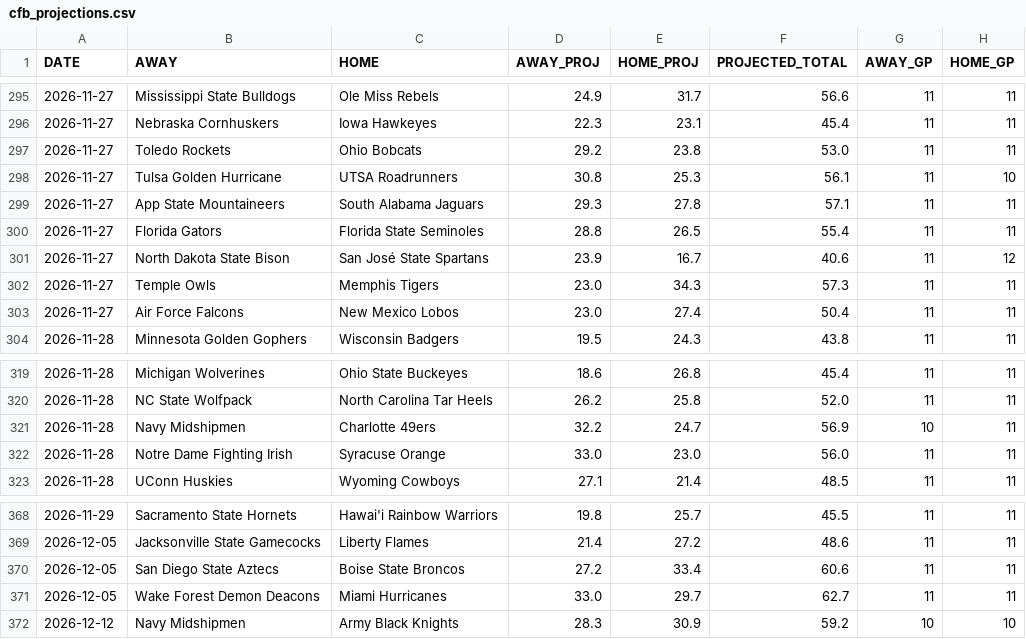
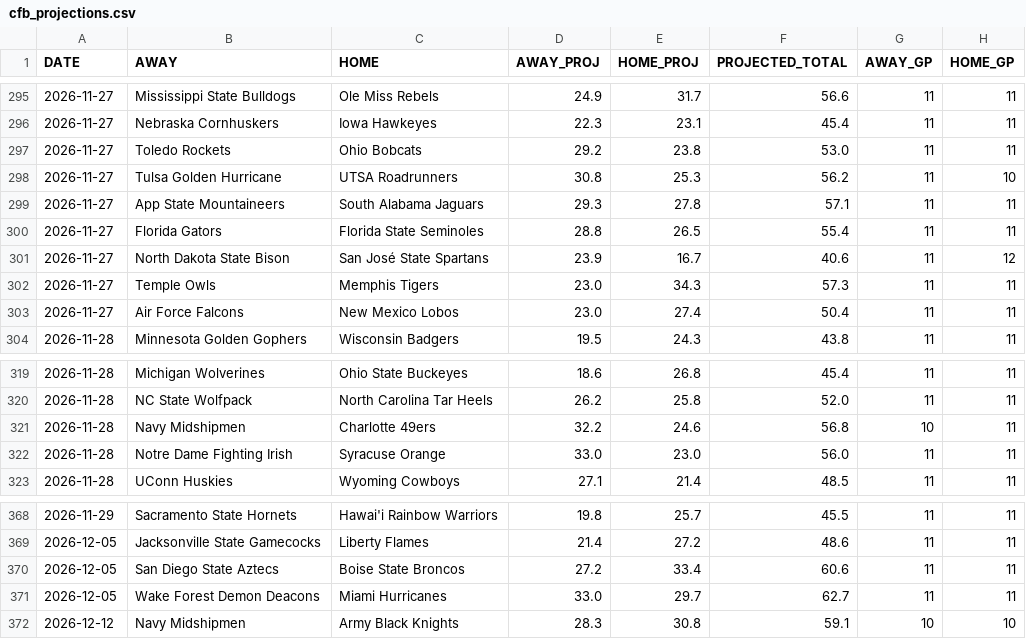
Before and after one commit to OnTilt829/PropPlus, a CSV file: data/cfb_projections.csv, drawn as a sheet; only a part is shown, gaps mark what is left out; the diff names each change by its address in the sheet, - before the commit and + after, or states it on an @@ line.

```diff
--- a/data/cfb_projections.csv
+++ b/data/cfb_projections.csv
-F298 (PROJECTED_TOTAL): 56.1
+F298 (PROJECTED_TOTAL): 56.2
-E321 (HOME_PROJ): 24.7
+E321 (HOME_PROJ): 24.6
-F321 (PROJECTED_TOTAL): 56.9
+F321 (PROJECTED_TOTAL): 56.8
-E372 (HOME_PROJ): 30.9
+E372 (HOME_PROJ): 30.8
-F372 (PROJECTED_TOTAL): 59.2
+F372 (PROJECTED_TOTAL): 59.1
```
Also changed, not shown: 2 other files.
